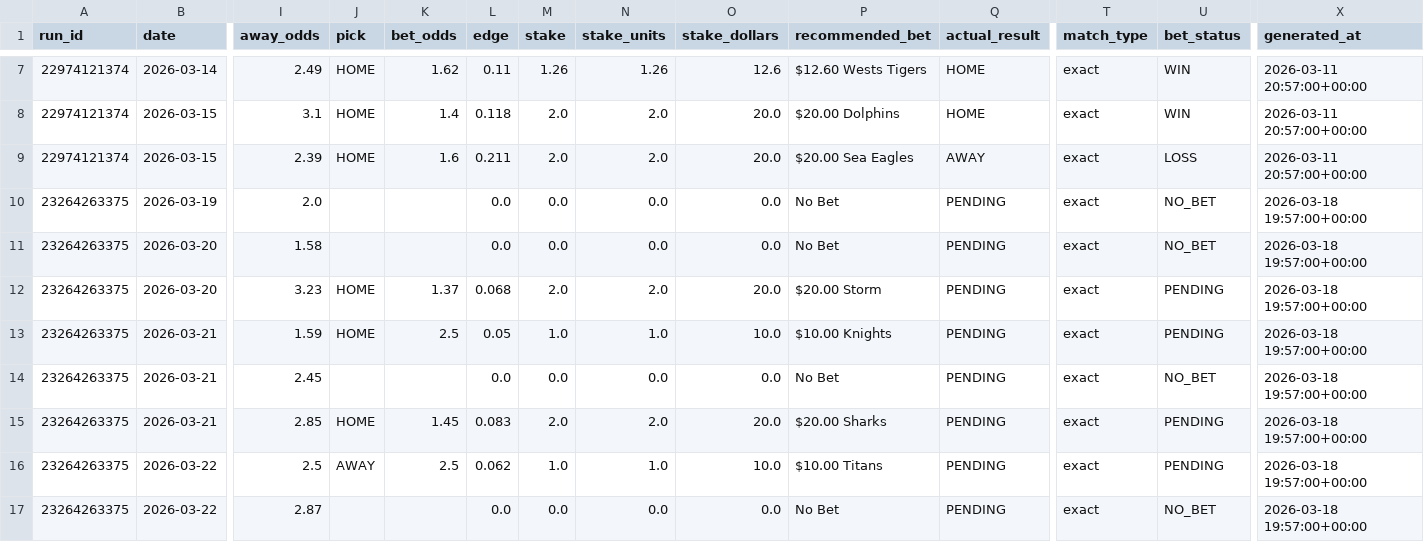
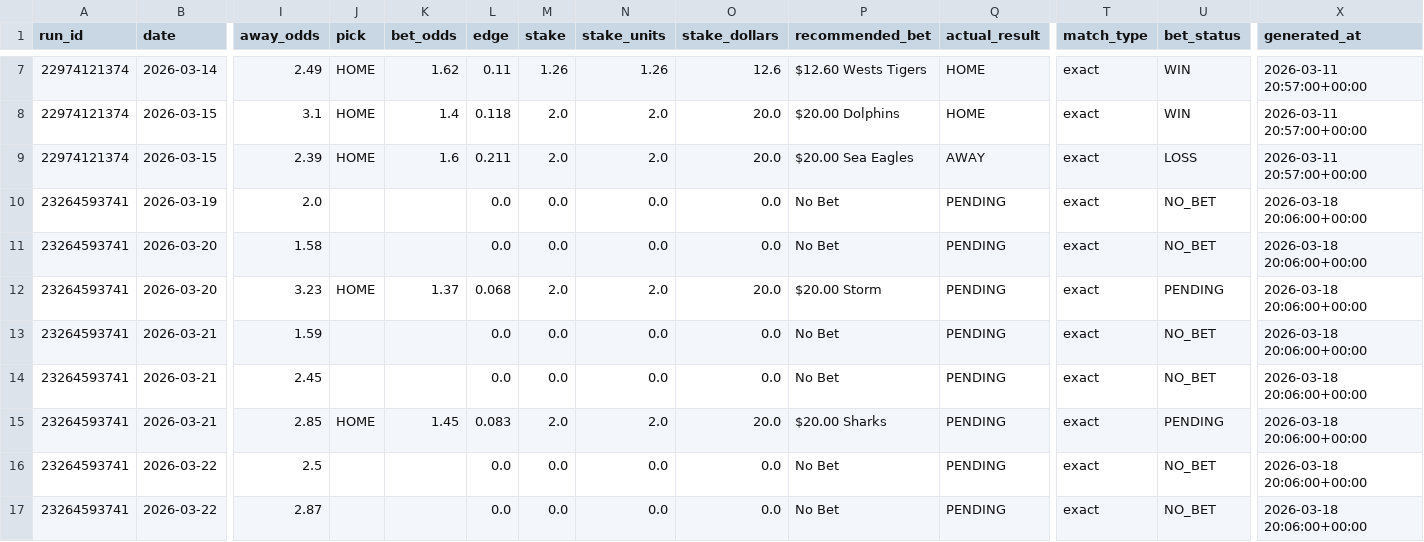
Before and after one commit to Rossdavo/nrl-ai-predictor, a CSV file: bet_history.csv, drawn as a sheet; only a part is shown, gaps mark what is left out; the diff names each change by its address in the sheet, - before the commit and + after, or states it on an @@ line.

```diff
--- a/bet_history.csv
+++ b/bet_history.csv
-A10:A17 (run_id): 23264263375
+A10:A17 (run_id): 23264593741
-X10:X17 (generated_at): 2026-03-18 19:57:00+00:00
+X10:X17 (generated_at): 2026-03-18 20:06:00+00:00
-J13 (pick): HOME
+J13 (pick): (empty)
-K13 (bet_odds): 2.5
+K13 (bet_odds): (empty)
-L13 (edge): 0.05
+L13 (edge): 0.0
-M13 (stake): 1.0
+M13 (stake): 0.0
-N13 (stake_units): 1.0
+N13 (stake_units): 0.0
-O13 (stake_dollars): 10.0
+O13 (stake_dollars): 0.0
-P13 (recommended_bet): $10.00 Knights
+P13 (recommended_bet): No Bet
-U13 (bet_status): PENDING
+U13 (bet_status): NO_BET
-J16 (pick): AWAY
+J16 (pick): (empty)
-K16 (bet_odds): 2.5
+K16 (bet_odds): (empty)
-L16 (edge): 0.062
+L16 (edge): 0.0
-M16 (stake): 1.0
+M16 (stake): 0.0
-N16 (stake_units): 1.0
+N16 (stake_units): 0.0
-O16 (stake_dollars): 10.0
+O16 (stake_dollars): 0.0
-P16 (recommended_bet): $10.00 Titans
+P16 (recommended_bet): No Bet
-U16 (bet_status): PENDING
+U16 (bet_status): NO_BET
```
Also changed, not shown: odds.csv, odds_history.csv, 4 other files.
